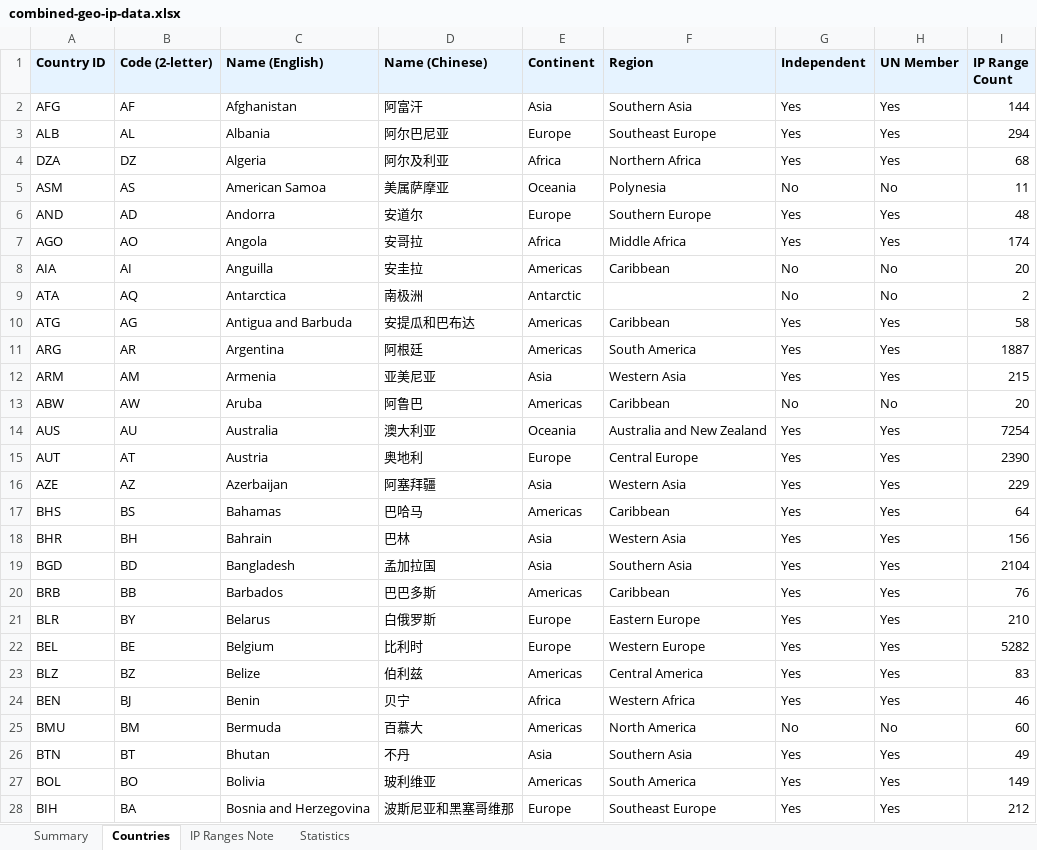
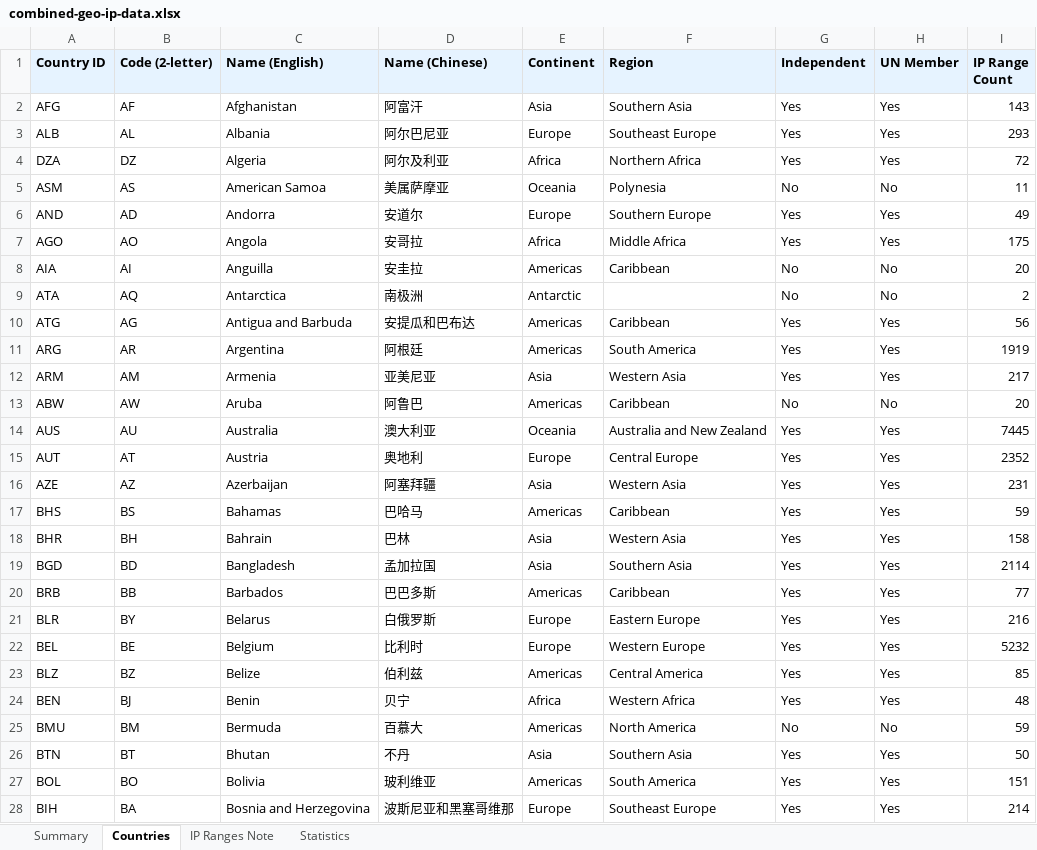
Before and after one commit to Fog3211/geo-ip-generator, an Excel workbook: data/combined-geo-ip-data.xlsx, sheet Countries, drawn as a sheet; only a part is shown; values as stored, in another font and other column widths than the file's, no borders; the diff covers the shown part only; the diff names each change by its address in the sheet, - before the commit and + after, or states it on an @@ line.

```diff
--- a/data/combined-geo-ip-data.xlsx (sheet Countries)
+++ b/data/combined-geo-ip-data.xlsx (sheet Countries)
-I2 (IP Range Count): 144
+I2 (IP Range Count): 143
-I3 (IP Range Count): 294
+I3 (IP Range Count): 293
-I4 (IP Range Count): 68
+I4 (IP Range Count): 72
-I6 (IP Range Count): 48
+I6 (IP Range Count): 49
-I7 (IP Range Count): 174
+I7 (IP Range Count): 175
-I10 (IP Range Count): 58
+I10 (IP Range Count): 56
-I11 (IP Range Count): 1887
+I11 (IP Range Count): 1919
-I12 (IP Range Count): 215
+I12 (IP Range Count): 217
-I14 (IP Range Count): 7254
+I14 (IP Range Count): 7445
-I15 (IP Range Count): 2390
+I15 (IP Range Count): 2352
-I16 (IP Range Count): 229
+I16 (IP Range Count): 231
-I17 (IP Range Count): 64
+I17 (IP Range Count): 59
-I18 (IP Range Count): 156
+I18 (IP Range Count): 158
-I19 (IP Range Count): 2104
+I19 (IP Range Count): 2114
-I20 (IP Range Count): 76
+I20 (IP Range Count): 77
-I21 (IP Range Count): 210
+I21 (IP Range Count): 216
-I22 (IP Range Count): 5282
+I22 (IP Range Count): 5232
-I23 (IP Range Count): 83
+I23 (IP Range Count): 85
-I24 (IP Range Count): 46
+I24 (IP Range Count): 48
-I25 (IP Range Count): 60
+I25 (IP Range Count): 59
-I26 (IP Range Count): 49
+I26 (IP Range Count): 50
-I27 (IP Range Count): 149
+I27 (IP Range Count): 151
-I28 (IP Range Count): 212
+I28 (IP Range Count): 214
```
Also changed, not shown: 155 edited cells elsewhere in this sheet, sheet Statistics, sheet Summary, sheet IP Ranges Note, 8 other files.
